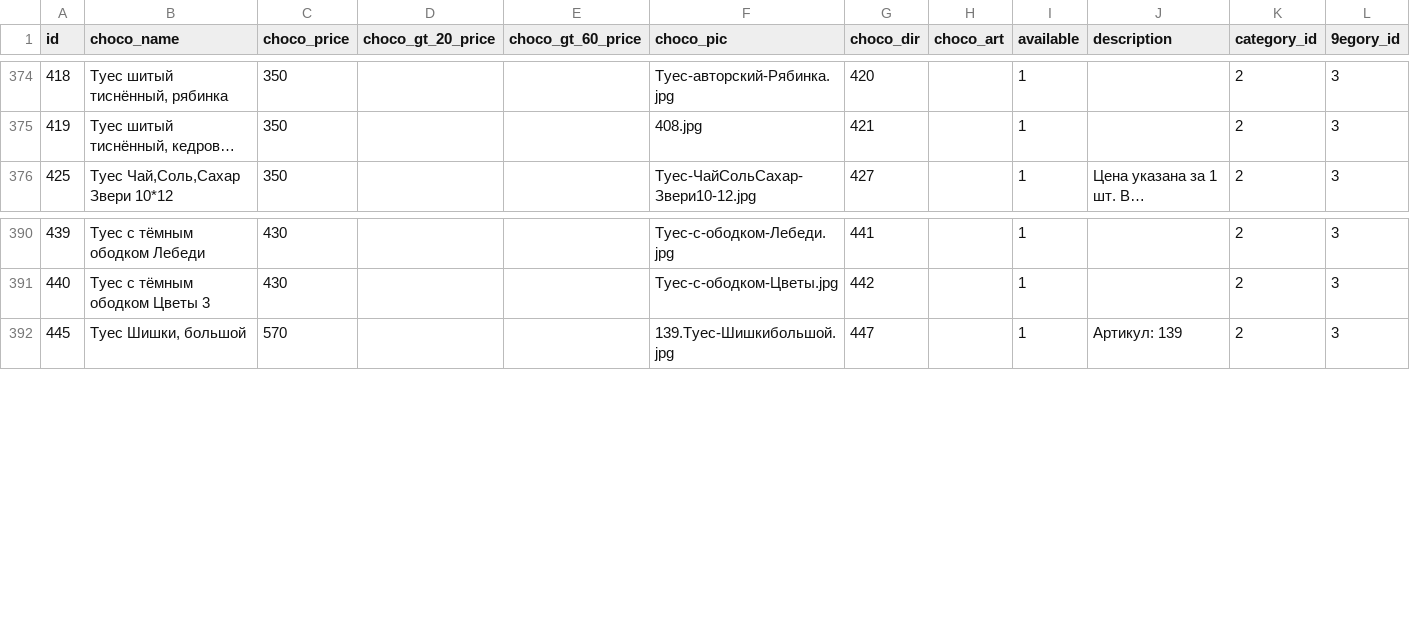
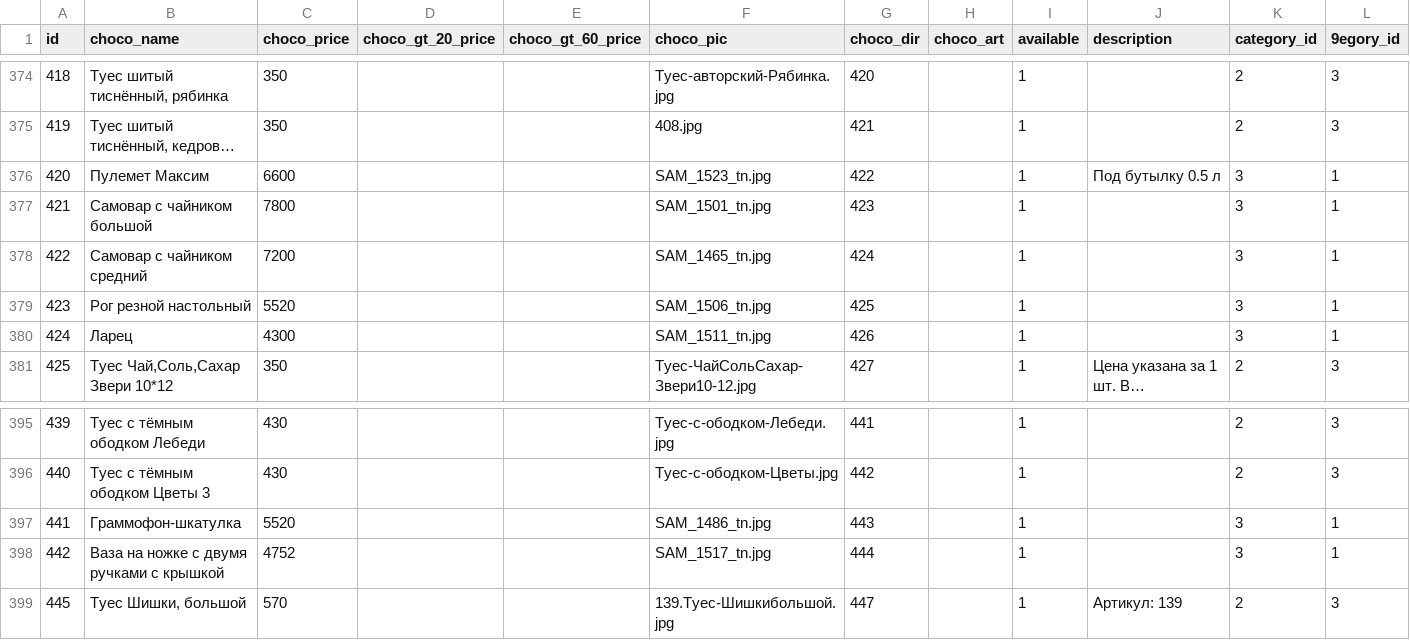
Before and after one commit to Pauline-sh/choco, a CSV file: assortment.csv, drawn as a sheet; only a part is shown, gaps mark what is left out; long unchanged cells end in …; the diff names each change by its address in the sheet, - before the commit and + after, or states it on an @@ line.

```diff
--- a/assortment.csv
+++ b/assortment.csv
+row 376: 420 | Пулемет Максим | 6600 |  |  | SAM_1523_tn.jpg | 422 |  | 1 | Под бутылку 0.5 л | 3 | 1
+row 377: 421 | Самовар с чайником большой | 7800 |  |  | SAM_1501_tn.jpg | 423 |  | 1 |  | 3 | 1
+row 378: 422 | Самовар с чайником средний | 7200 |  |  | SAM_1465_tn.jpg | 424 |  | 1 |  | 3 | 1
+row 379: 423 | Рог резной настольный | 5520 |  |  | SAM_1506_tn.jpg | 425 |  | 1 |  | 3 | 1
+row 380: 424 | Ларец | 4300 |  |  | SAM_1511_tn.jpg | 426 |  | 1 |  | 3 | 1
+row 397: 441 | Граммофон-шкатулка | 5520 |  |  | SAM_1486_tn.jpg | 443 |  | 1 |  | 3 | 1
+row 398: 442 | Ваза на ножке с двумя ручками c крышкой | 4752 |  |  | SAM_1517_tn.jpg | 444 |  | 1 |  | 3 | 1
```
Also changed, not shown: assortment_n_config.csv, config.csv, 32 other files.
